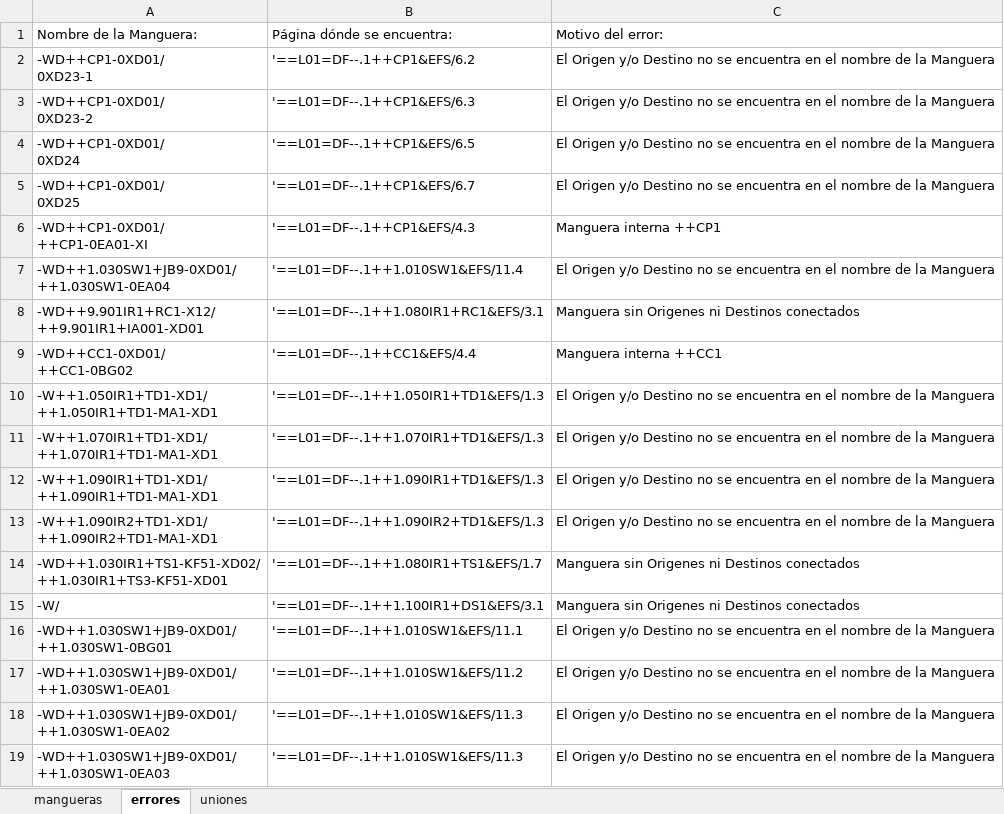
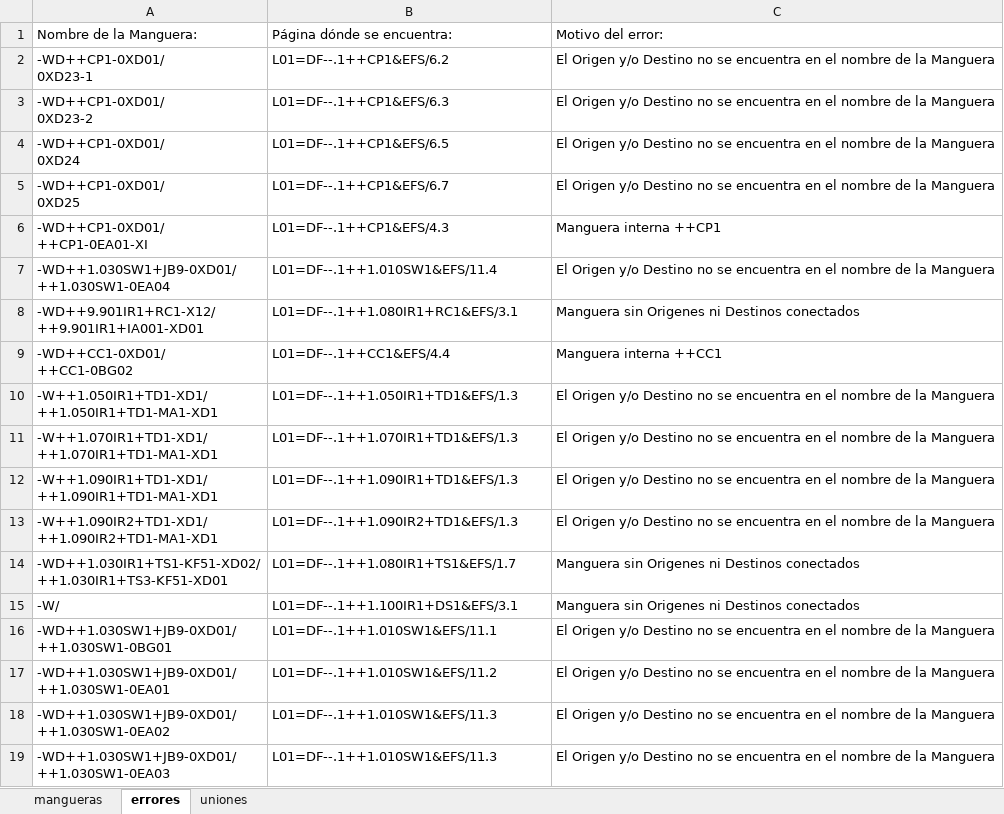
Before and after one commit to MariaEnkross/Automatizacion_DiagramasDeFlujo, an Excel workbook: prueba26/copia_B.06390_FFT_PS_MB_VAN_EA_DF1_Mangueras(2).xlsx, sheet errores, drawn as a sheet; values as stored, in another font and other column widths than the file's, no borders; the diff names each change by its address in the sheet, - before the commit and + after, or states it on an @@ line.

```diff
--- a/prueba26/copia_B.06390_FFT_PS_MB_VAN_EA_DF1_Mangueras(2).xlsx (sheet errores)
+++ b/prueba26/copia_B.06390_FFT_PS_MB_VAN_EA_DF1_Mangueras(2).xlsx (sheet errores)
-B2: '==L01=DF--.1++CP1&EFS/6.2
+B2: L01=DF--.1++CP1&EFS/6.2
-B3: '==L01=DF--.1++CP1&EFS/6.3
+B3: L01=DF--.1++CP1&EFS/6.3
-B4: '==L01=DF--.1++CP1&EFS/6.5
+B4: L01=DF--.1++CP1&EFS/6.5
-B5: '==L01=DF--.1++CP1&EFS/6.7
+B5: L01=DF--.1++CP1&EFS/6.7
-B6: '==L01=DF--.1++CP1&EFS/4.3
+B6: L01=DF--.1++CP1&EFS/4.3
-B7: '==L01=DF--.1++1.010SW1&EFS/11.4
+B7: L01=DF--.1++1.010SW1&EFS/11.4
-B8: '==L01=DF--.1++1.080IR1+RC1&EFS/3.1
+B8: L01=DF--.1++1.080IR1+RC1&EFS/3.1
-B9: '==L01=DF--.1++CC1&EFS/4.4
+B9: L01=DF--.1++CC1&EFS/4.4
-B10: '==L01=DF--.1++1.050IR1+TD1&EFS/1.3
+B10: L01=DF--.1++1.050IR1+TD1&EFS/1.3
-B11: '==L01=DF--.1++1.070IR1+TD1&EFS/1.3
+B11: L01=DF--.1++1.070IR1+TD1&EFS/1.3
-B12: '==L01=DF--.1++1.090IR1+TD1&EFS/1.3
+B12: L01=DF--.1++1.090IR1+TD1&EFS/1.3
-B13: '==L01=DF--.1++1.090IR2+TD1&EFS/1.3
+B13: L01=DF--.1++1.090IR2+TD1&EFS/1.3
-B14: '==L01=DF--.1++1.080IR1+TS1&EFS/1.7
+B14: L01=DF--.1++1.080IR1+TS1&EFS/1.7
-B15: '==L01=DF--.1++1.100IR1+DS1&EFS/3.1
+B15: L01=DF--.1++1.100IR1+DS1&EFS/3.1
-B16: '==L01=DF--.1++1.010SW1&EFS/11.1
+B16: L01=DF--.1++1.010SW1&EFS/11.1
-B17: '==L01=DF--.1++1.010SW1&EFS/11.2
+B17: L01=DF--.1++1.010SW1&EFS/11.2
-B18:B19: '==L01=DF--.1++1.010SW1&EFS/11.3
+B18:B19: L01=DF--.1++1.010SW1&EFS/11.3
```
Also changed, not shown: sheet mangueras, sheet uniones, 1 other file.
